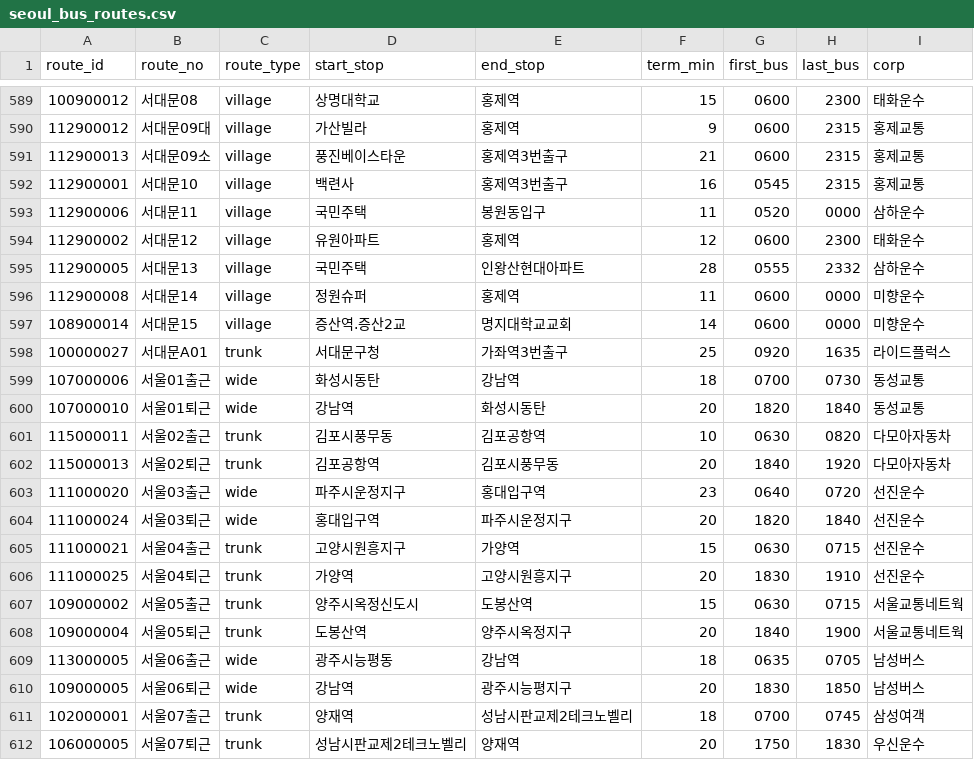
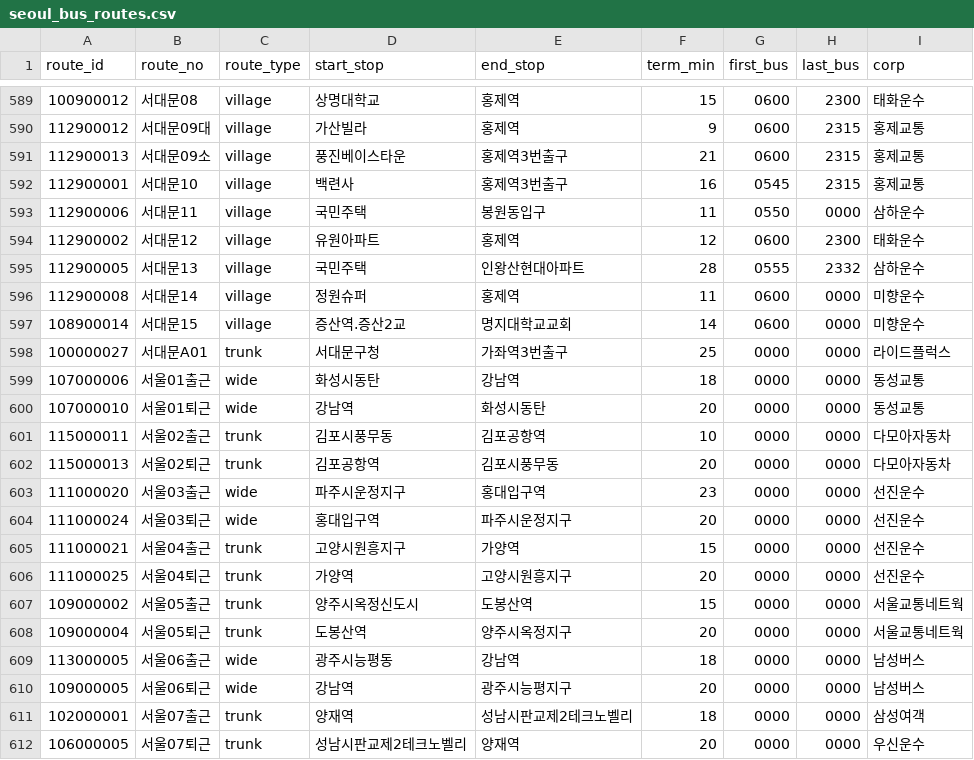
Before and after one commit to kyckang/SeoulTransitMap_data, a CSV file: v1/seoul_bus_routes.csv, drawn as a sheet; only a part is shown, gaps mark what is left out; the diff covers the shown part only.

```diff
--- a/v1/seoul_bus_routes.csv
+++ b/v1/seoul_bus_routes.csv
@@ -592,3 +592,3 @@ route_id,route_no,route_type,start_stop,end_stop,term_min,first_bus,last_bus,cor
 112900001,서대문10,village,백련사,홍제역3번출구,16,0545,2315,홍제교통
-112900006,서대문11,village,국민주택,봉원동입구,11,0520,0000,삼하운수
+112900006,서대문11,village,국민주택,봉원동입구,11,0550,0000,삼하운수
 112900002,서대문12,village,유원아파트,홍제역,12,0600,2300,태화운수
@@ -597,16 +597,16 @@ route_id,route_no,route_type,start_stop,end_stop,term_min,first_bus,last_bus,cor
 108900014,서대문15,village,증산역.증산2교,명지대학교교회,14,0600,0000,미향운수
-100000027,서대문A01,trunk,서대문구청,가좌역3번출구,25,0920,1635,라이드플럭스
-107000006,서울01출근,wide,화성시동탄,강남역,18,0700,0730,동성교통
-107000010,서울01퇴근,wide,강남역,화성시동탄,20,1820,1840,동성교통
-115000011,서울02출근,trunk,김포시풍무동,김포공항역,10,0630,0820,다모아자동차
-115000013,서울02퇴근,trunk,김포공항역,김포시풍무동,20,1840,1920,다모아자동차
-111000020,서울03출근,wide,파주시운정지구,홍대입구역,23,0640,0720,선진운수
-111000024,서울03퇴근,wide,홍대입구역,파주시운정지구,20,1820,1840,선진운수
-111000021,서울04출근,trunk,고양시원흥지구,가양역,15,0630,0715,선진운수
-111000025,서울04퇴근,trunk,가양역,고양시원흥지구,20,1830,1910,선진운수
-109000002,서울05출근,trunk,양주시옥정신도시,도봉산역,15,0630,0715,서울교통네트웍
-109000004,서울05퇴근,trunk,도봉산역,양주시옥정지구,20,1840,1900,서울교통네트웍
-113000005,서울06출근,wide,광주시능평동,강남역,18,0635,0705,남성버스
-109000005,서울06퇴근,wide,강남역,광주시능평지구,20,1830,1850,남성버스
-102000001,서울07출근,trunk,양재역,성남시판교제2테크노벨리,18,0700,0745,삼성여객
-106000005,서울07퇴근,trunk,성남시판교제2테크노벨리,양재역,20,1750,1830,우신운수
+100000027,서대문A01,trunk,서대문구청,가좌역3번출구,25,0000,0000,라이드플럭스
+107000006,서울01출근,wide,화성시동탄,강남역,18,0000,0000,동성교통
+107000010,서울01퇴근,wide,강남역,화성시동탄,20,0000,0000,동성교통
+115000011,서울02출근,trunk,김포시풍무동,김포공항역,10,0000,0000,다모아자동차
+115000013,서울02퇴근,trunk,김포공항역,김포시풍무동,20,0000,0000,다모아자동차
+111000020,서울03출근,wide,파주시운정지구,홍대입구역,23,0000,0000,선진운수
+111000024,서울03퇴근,wide,홍대입구역,파주시운정지구,20,0000,0000,선진운수
+111000021,서울04출근,trunk,고양시원흥지구,가양역,15,0000,0000,선진운수
+111000025,서울04퇴근,trunk,가양역,고양시원흥지구,20,0000,0000,선진운수
+109000002,서울05출근,trunk,양주시옥정신도시,도봉산역,15,0000,0000,서울교통네트웍
+109000004,서울05퇴근,trunk,도봉산역,양주시옥정지구,20,0000,0000,서울교통네트웍
+113000005,서울06출근,wide,광주시능평동,강남역,18,0000,0000,남성버스
+109000005,서울06퇴근,wide,강남역,광주시능평지구,20,0000,0000,남성버스
+102000001,서울07출근,trunk,양재역,성남시판교제2테크노벨리,18,0000,0000,삼성여객
+106000005,서울07퇴근,trunk,성남시판교제2테크노벨리,양재역,20,0000,0000,우신운수
```
Also changed, not shown: 129 edited cells elsewhere in this file, 2 other files.
